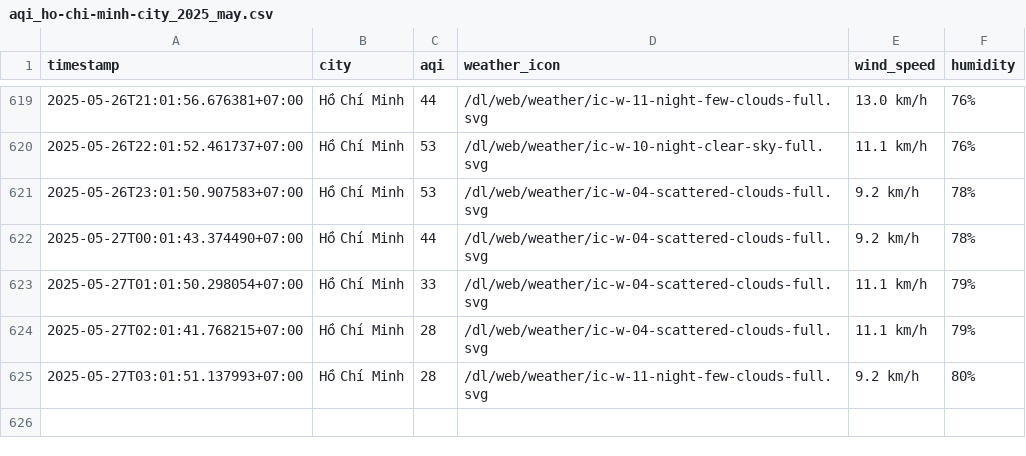
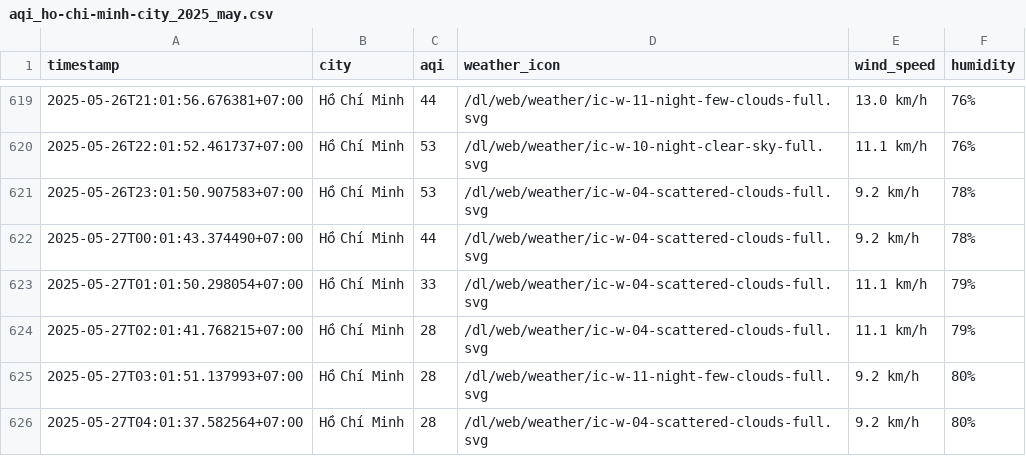
Before and after one commit to nghiahsgs/iqair-dataset, a CSV file: result/ho-chi-minh-city/aqi_ho-chi-minh-city_2025_may.csv, drawn as a sheet; only a part is shown, gaps mark what is left out.

```diff
--- a/result/ho-chi-minh-city/aqi_ho-chi-minh-city_2025_may.csv
+++ b/result/ho-chi-minh-city/aqi_ho-chi-minh-city_2025_may.csv
@@ -625 +625,2 @@ timestamp,city,aqi,weather_icon,wind_speed,humidity
 2025-05-27T03:01:51.137993+07:00,Hồ Chí Minh,28,/dl/web/weather/ic-w-11-night-few-clouds-full.svg,9.2 km/h,80%
+2025-05-27T04:01:37.582564+07:00,Hồ Chí Minh,28,/dl/web/weather/ic-w-04-scattered-clouds-full.svg,9.2 km/h,80%
```
Also changed, not shown: result/can-tho/aqi_can-tho_2025_may.csv, result/hai-phong/aqi_hai-phong_2025_may.csv, 5 other files.
